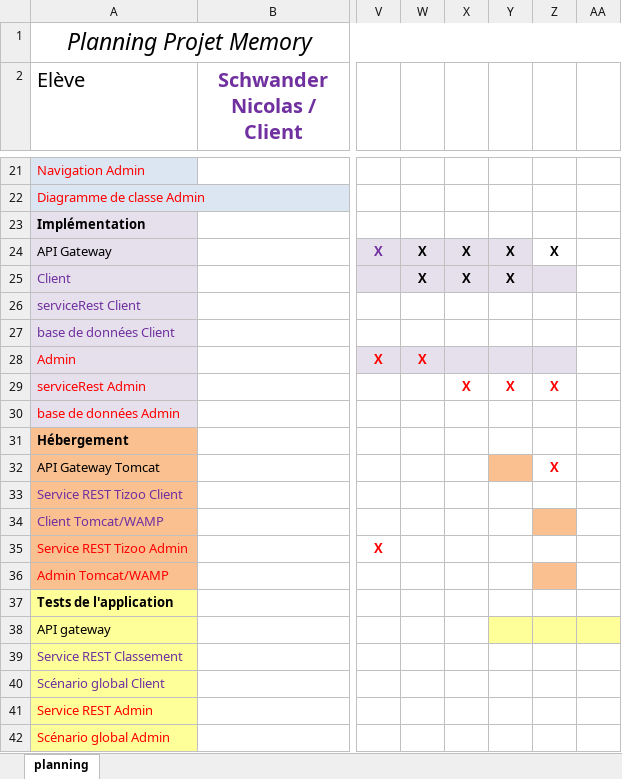
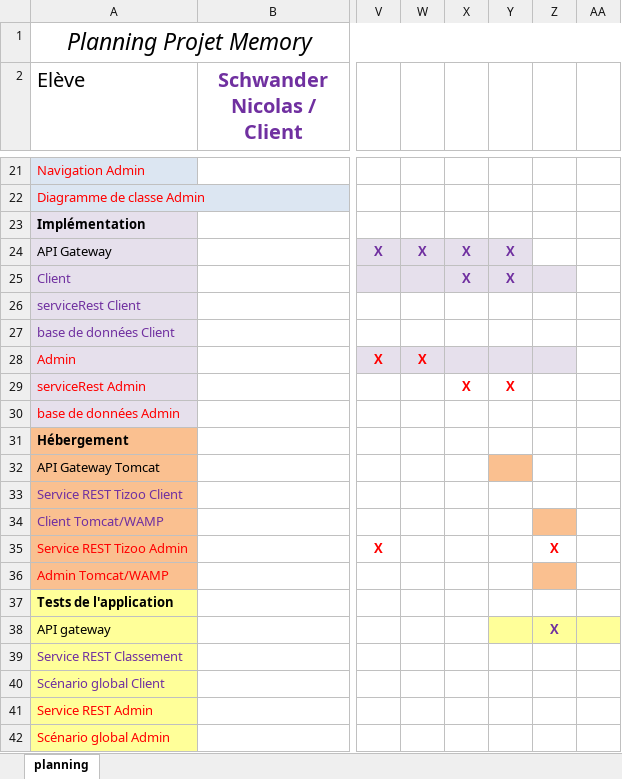
Before and after one commit to schwandern/133_Memory, an Excel workbook: planning_133.xlsx, sheet planning, drawn as a sheet; only a part is shown, gaps mark what is left out; values as stored, in another font and other column widths than the file's, no borders; the diff names each change by its address in the sheet, - before the commit and + after, or states it on an @@ line.

```diff
--- a/planning_133.xlsx (sheet planning)
+++ b/planning_133.xlsx (sheet planning)
-W24:Y24 text colour: black
+W24:Y24 text colour: #7030A0
-Z24: X
+Z24: (empty)
-W25: X
+W25: (empty)
-X25:Y25 text colour: black
+X25:Y25 text colour: #7030A0
-Z29: X
+Z29: (empty)
-Z32: X
+Z32: (empty)
-Z35: (empty)
+Z35: X
-Z38: (empty)
+Z38: X
```
Also changed, not shown: journal de travail.xlsx, 2 other files.
